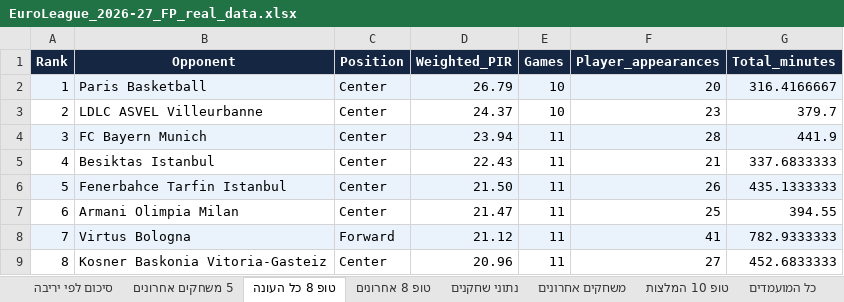
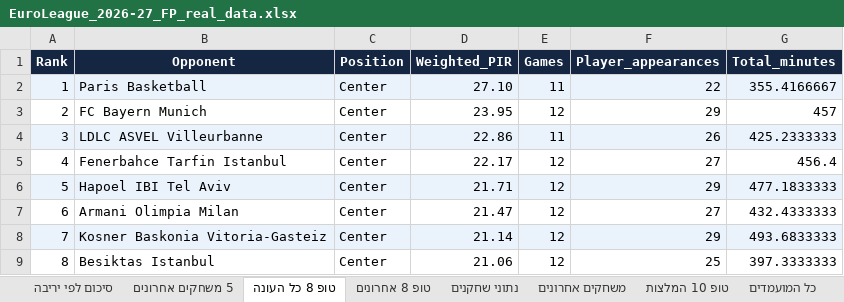
Before and after one commit to Aviv-TZ/euroleague-pir, an Excel workbook: output/EuroLeague_2026-27_FP_real_data.xlsx, sheet טופ 8 כל העונה, drawn as a sheet; values as stored, in another font and other column widths than the file's, no borders; conditional formats not drawn; the diff names each change by its address in the sheet, - before the commit and + after, or states it on an @@ line.

```diff
--- a/output/EuroLeague_2026-27_FP_real_data.xlsx (sheet טופ 8 כל העונה)
+++ b/output/EuroLeague_2026-27_FP_real_data.xlsx (sheet טופ 8 כל העונה)
-D2 (Weighted_PIR): 26.79
+D2 (Weighted_PIR): 27.10
-E2 (Games): 10
+E2 (Games): 11
-F2 (Player_appearances): 20
+F2 (Player_appearances): 22
-G2 (Total_minutes): 316.4166667
+G2 (Total_minutes): 355.4166667
-B3 (Opponent): LDLC ASVEL Villeurbanne
+B3 (Opponent): FC Bayern Munich
-D3 (Weighted_PIR): 24.37
+D3 (Weighted_PIR): 23.95
-E3 (Games): 10
+E3 (Games): 12
-F3 (Player_appearances): 23
+F3 (Player_appearances): 29
-G3 (Total_minutes): 379.7
+G3 (Total_minutes): 457
-B4 (Opponent): FC Bayern Munich
+B4 (Opponent): LDLC ASVEL Villeurbanne
-D4 (Weighted_PIR): 23.94
+D4 (Weighted_PIR): 22.86
-F4 (Player_appearances): 28
+F4 (Player_appearances): 26
-G4 (Total_minutes): 441.9
+G4 (Total_minutes): 425.2333333
-B5 (Opponent): Besiktas Istanbul
+B5 (Opponent): Fenerbahce Tarfin Istanbul
-D5 (Weighted_PIR): 22.43
+D5 (Weighted_PIR): 22.17
-E5:E9 (Games): 11
+E5:E9 (Games): 12
-F5 (Player_appearances): 21
+F5 (Player_appearances): 27
-G5 (Total_minutes): 337.6833333
+G5 (Total_minutes): 456.4
-B6 (Opponent): Fenerbahce Tarfin Istanbul
+B6 (Opponent): Hapoel IBI Tel Aviv
-D6 (Weighted_PIR): 21.50
+D6 (Weighted_PIR): 21.71
-F6 (Player_appearances): 26
+F6 (Player_appearances): 29
-G6 (Total_minutes): 435.1333333
+G6 (Total_minutes): 477.1833333
-F7 (Player_appearances): 25
+F7 (Player_appearances): 27
-G7 (Total_minutes): 394.55
+G7 (Total_minutes): 432.4333333
-B8 (Opponent): Virtus Bologna
+B8 (Opponent): Kosner Baskonia Vitoria-Gasteiz
-C8 (Position): Forward
+C8 (Position): Center
-D8 (Weighted_PIR): 21.12
+D8 (Weighted_PIR): 21.14
-F8 (Player_appearances): 41
+F8 (Player_appearances): 29
-G8 (Total_minutes): 782.9333333
+G8 (Total_minutes): 493.6833333
-B9 (Opponent): Kosner Baskonia Vitoria-Gasteiz
+B9 (Opponent): Besiktas Istanbul
-D9 (Weighted_PIR): 20.96
+D9 (Weighted_PIR): 21.06
-F9 (Player_appearances): 27
+F9 (Player_appearances): 25
-G9 (Total_minutes): 452.6833333
+G9 (Total_minutes): 397.3333333
```
Also changed, not shown: sheet Backtest היסטורי, sheet דירוג מודל 2, sheet דירוג Score מלא, sheet כל המועמדים, sheet ממוצעי PIR שחקנים, sheet נתוני שחקנים, 14 more sheets, 10 other files.
